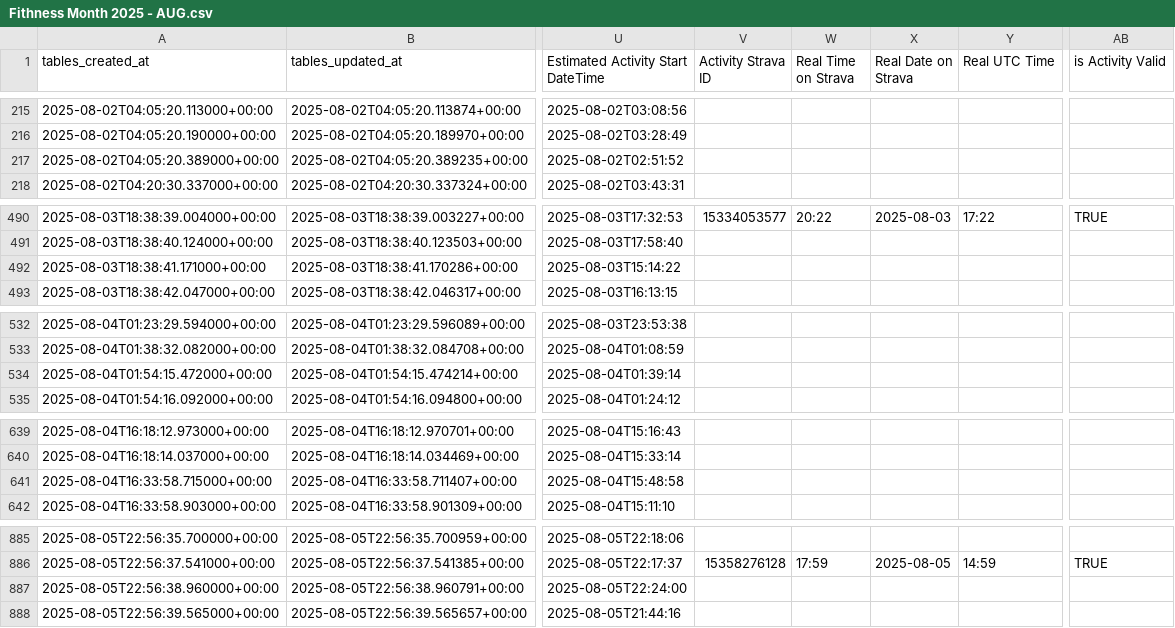
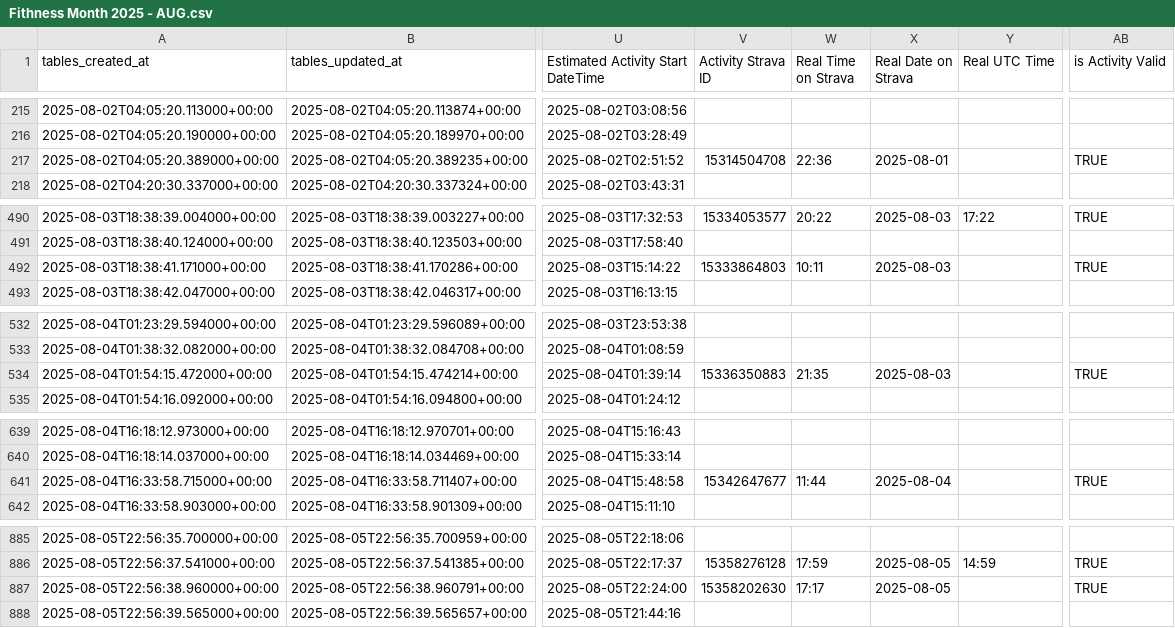
Before and after one commit to guehq/gue.com.tr, a CSV file: fitness-month/data/Fithness Month 2025 - AUG.csv, drawn as a sheet; only a part is shown, gaps mark what is left out; the diff covers the shown part only; the diff names each change by its address in the sheet, - before the commit and + after, or states it on an @@ line.

```diff
--- a/fitness-month/data/Fithness Month 2025 - AUG.csv
+++ b/fitness-month/data/Fithness Month 2025 - AUG.csv
-V217 (Activity Strava ID): (empty)
+V217 (Activity Strava ID): 15314504708
-W217 (Real Time on Strava): (empty)
+W217 (Real Time on Strava): 22:36
-X217 (Real Date on Strava): (empty)
+X217 (Real Date on Strava): 2025-08-01
-AB217 (is Activity Valid): (empty)
+AB217 (is Activity Valid): TRUE
-V492 (Activity Strava ID): (empty)
+V492 (Activity Strava ID): 15333864803
-W492 (Real Time on Strava): (empty)
+W492 (Real Time on Strava): 10:11
-X492 (Real Date on Strava): (empty)
+X492 (Real Date on Strava): 2025-08-03
-AB492 (is Activity Valid): (empty)
+AB492 (is Activity Valid): TRUE
-V534 (Activity Strava ID): (empty)
+V534 (Activity Strava ID): 15336350883
-W534 (Real Time on Strava): (empty)
+W534 (Real Time on Strava): 21:35
-X534 (Real Date on Strava): (empty)
+X534 (Real Date on Strava): 2025-08-03
-AB534 (is Activity Valid): (empty)
+AB534 (is Activity Valid): TRUE
-V641 (Activity Strava ID): (empty)
+V641 (Activity Strava ID): 15342647677
-W641 (Real Time on Strava): (empty)
+W641 (Real Time on Strava): 11:44
-X641 (Real Date on Strava): (empty)
+X641 (Real Date on Strava): 2025-08-04
-AB641 (is Activity Valid): (empty)
+AB641 (is Activity Valid): TRUE
-V887 (Activity Strava ID): (empty)
+V887 (Activity Strava ID): 15358202630
-W887 (Real Time on Strava): (empty)
+W887 (Real Time on Strava): 17:17
-X887 (Real Date on Strava): (empty)
+X887 (Real Date on Strava): 2025-08-05
-AB887 (is Activity Valid): (empty)
+AB887 (is Activity Valid): TRUE
```
Also changed, not shown: 110 edited cells elsewhere in this file.
